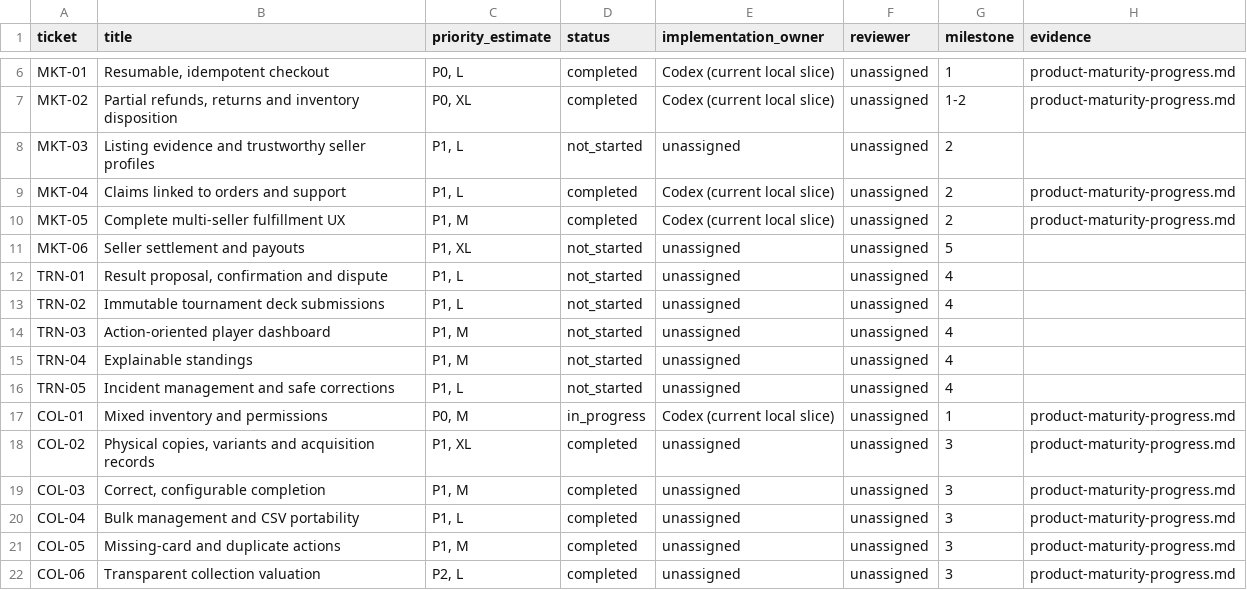
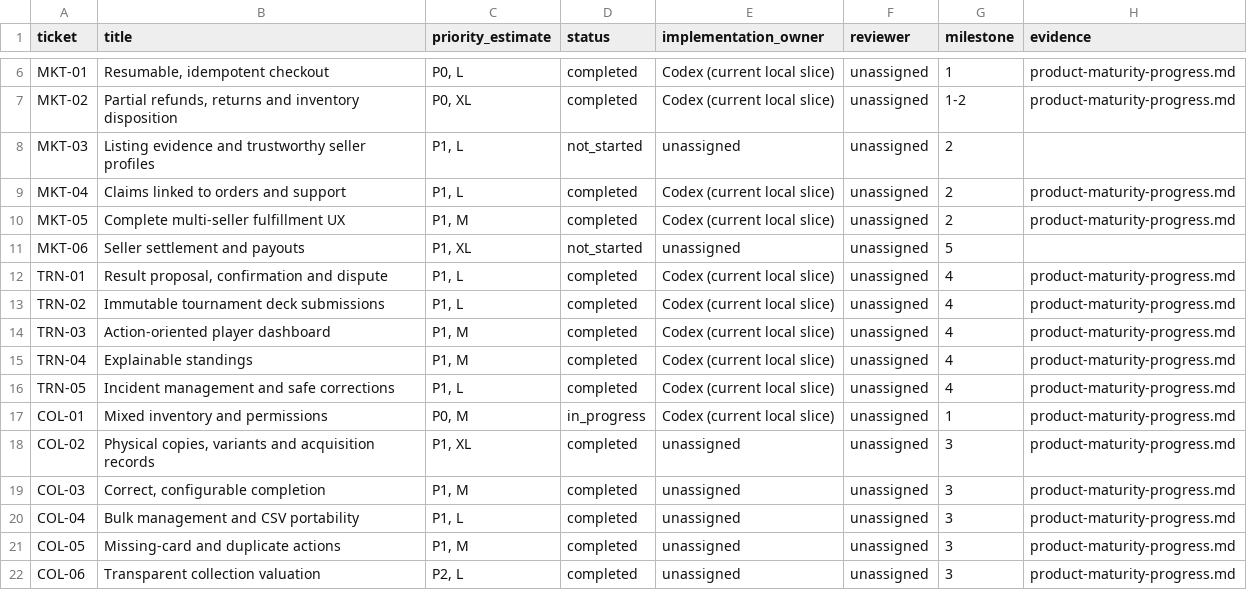
Before and after one commit to raphplt/tcg-nexus, a CSV file: doc/roadmap/product-maturity-tickets.csv, drawn as a sheet; only a part is shown, gaps mark what is left out.

Commit message:
feat(tournament): implement tournament operations milestone 4 (TRN-01 - TRN-05)
Deliver complete tournament operations functionality across API and Web applications:
- TRN-01: Match result proposals, confirmations, dispute reporting, and organizer dispute resolution with audit trails.
- TRN-02: Immutable tournament deck snapshots with 60-card validation, automatic locking on round start, and policy-based opponent deck list masking (ALWAYS_PRIVATE, PUBLIC_ON_START, PUBLIC_AFTER_EVENT).
- TRN-03: Round clock management (start, pause, resume, extend) with real-time countdown.
- TRN-04: Explainable Swiss tournament standings with OMW%, GW%, OGW% tiebreaker metrics and calculation breakdowns.
- TRN-05: Incident management including mid-tournament player drop with active match forfeiture and subsequent pairing exclusions, organizer score corrections with preview and audit trail, and unified player tournament cockpit.

Verification:
- Turborepo check-types passed cleanly across all 10 workspaces.
- Biome lint passed on all files with zero violations.
- API unit test suite: 164 suites, 1,390 tests passed.
- PostgreSQL E2E suite: tournament-operations.e2e-spec.ts passed 12/12 tests.

```diff
--- a/doc/roadmap/product-maturity-tickets.csv
+++ b/doc/roadmap/product-maturity-tickets.csv
@@ -11,7 +11,7 @@ MKT-05,Complete multi-seller fulfillment UX,"P1, M",completed,Codex (current loc
 MKT-06,Seller settlement and payouts,"P1, XL",not_started,unassigned,unassigned,5,
-TRN-01,"Result proposal, confirmation and dispute","P1, L",not_started,unassigned,unassigned,4,
-TRN-02,Immutable tournament deck submissions,"P1, L",not_started,unassigned,unassigned,4,
-TRN-03,Action-oriented player dashboard,"P1, M",not_started,unassigned,unassigned,4,
-TRN-04,Explainable standings,"P1, M",not_started,unassigned,unassigned,4,
-TRN-05,Incident management and safe corrections,"P1, L",not_started,unassigned,unassigned,4,
+TRN-01,"Result proposal, confirmation and dispute","P1, L",completed,Codex (current local slice),unassigned,4,product-maturity-progress.md
+TRN-02,Immutable tournament deck submissions,"P1, L",completed,Codex (current local slice),unassigned,4,product-maturity-progress.md
+TRN-03,Action-oriented player dashboard,"P1, M",completed,Codex (current local slice),unassigned,4,product-maturity-progress.md
+TRN-04,Explainable standings,"P1, M",completed,Codex (current local slice),unassigned,4,product-maturity-progress.md
+TRN-05,Incident management and safe corrections,"P1, L",completed,Codex (current local slice),unassigned,4,product-maturity-progress.md
 COL-01,Mixed inventory and permissions,"P0, M",in_progress,Codex (current local slice),unassigned,1,product-maturity-progress.md
```
Also changed, not shown: 42 other files.
